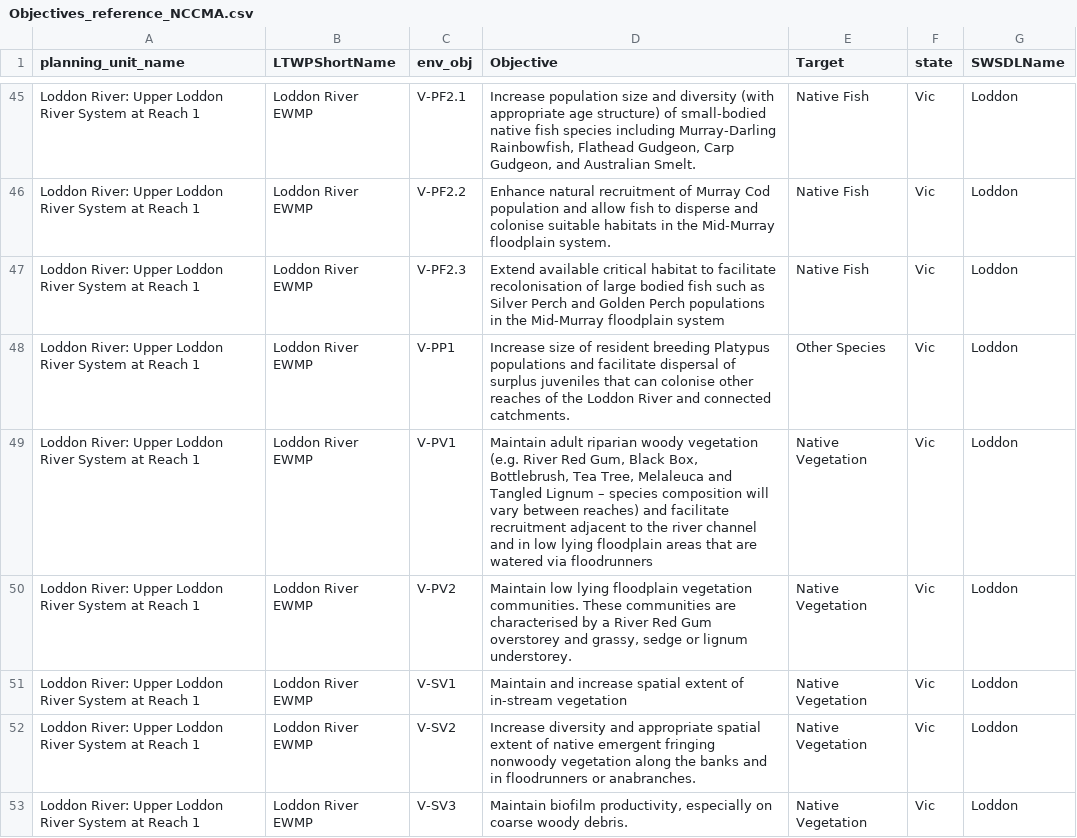
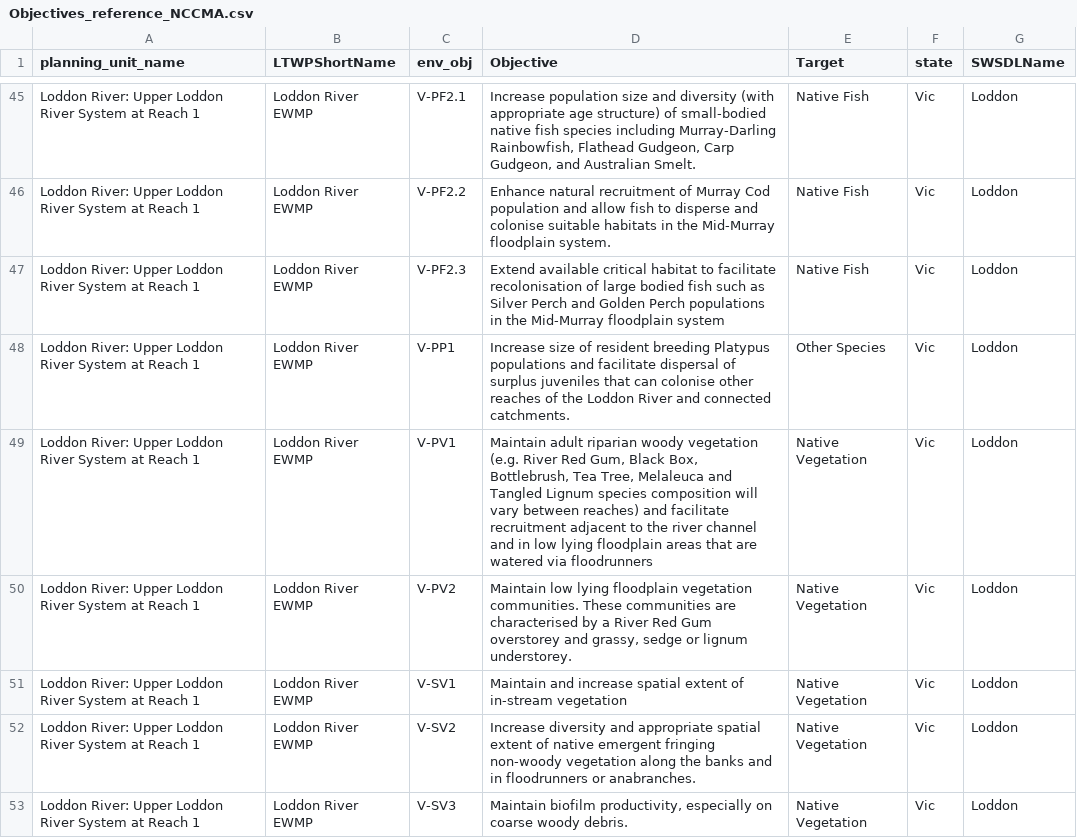
Before and after one commit to MDBAuth/EWR_tool, a CSV file: py_ewr/parameter_metadata/Objectives_reference_NCCMA.csv, drawn as a sheet; only a part is shown, gaps mark what is left out; the diff covers the shown part only; the diff names each change by its address in the sheet, - before the commit and + after, or states it on an @@ line.

Commit message:
Add files via upload
cleaned objective reference file

```diff
--- a/py_ewr/parameter_metadata/Objectives_reference_NCCMA.csv
+++ b/py_ewr/parameter_metadata/Objectives_reference_NCCMA.csv
-D49 (Objective): …Tangled Lignum – species composition…
+D49 (Objective): …Tangled Lignum species composition…
-D52 (Objective): …emergent fringing nonwoody vegetation along…
+D52 (Objective): …emergent fringing non-woody vegetation along…
```
Also changed, not shown: 76 edited cells elsewhere in this file.
